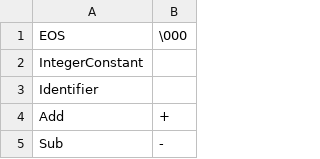
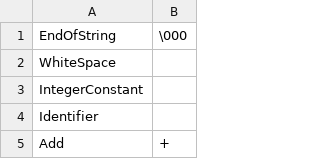
Before and after one commit to beru/range_check, a CSV file: tokens.csv, drawn as a sheet; only a part is shown; the shorter side is filled out with more unchanged rows.

```diff
--- a/tokens.csv
+++ b/tokens.csv
@@ -1,2 +1,3 @@
-EOS,\000
+EndOfString,\000
+WhiteSpace,
 IntegerConstant,
```
Also changed, not shown: 12 other files.
